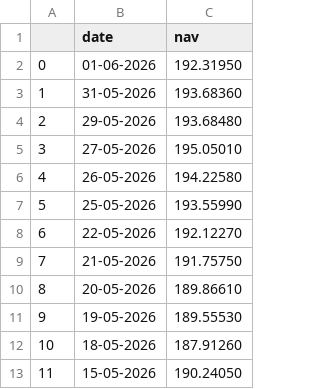
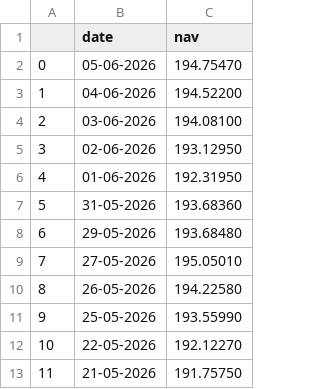
Before and after one commit to Sahilpratap9924/Bluestock_Mf_Capstone, a CSV file: data/raw/hdfc_top100_nav.csv, drawn as a sheet; only a part is shown; the shorter side is filled out with more unchanged rows; addresses are those after the commit; the diff names each change by its address in the sheet, - before the commit and + after, or states it on an @@ line.

```diff
--- a/data/raw/hdfc_top100_nav.csv
+++ b/data/raw/hdfc_top100_nav.csv
+row 2: 0 | 05-06-2026 | 194.75470
+row 3: 1 | 04-06-2026 | 194.52200
+row 4: 2 | 03-06-2026 | 194.08100
+row 5: 3 | 02-06-2026 | 193.12950
@@ column A renumbered from row 6 down @@
```
Also changed, not shown: data/processed/fund_scorecard.csv, data/processed/sharpe_values.csv, 9 other files.
